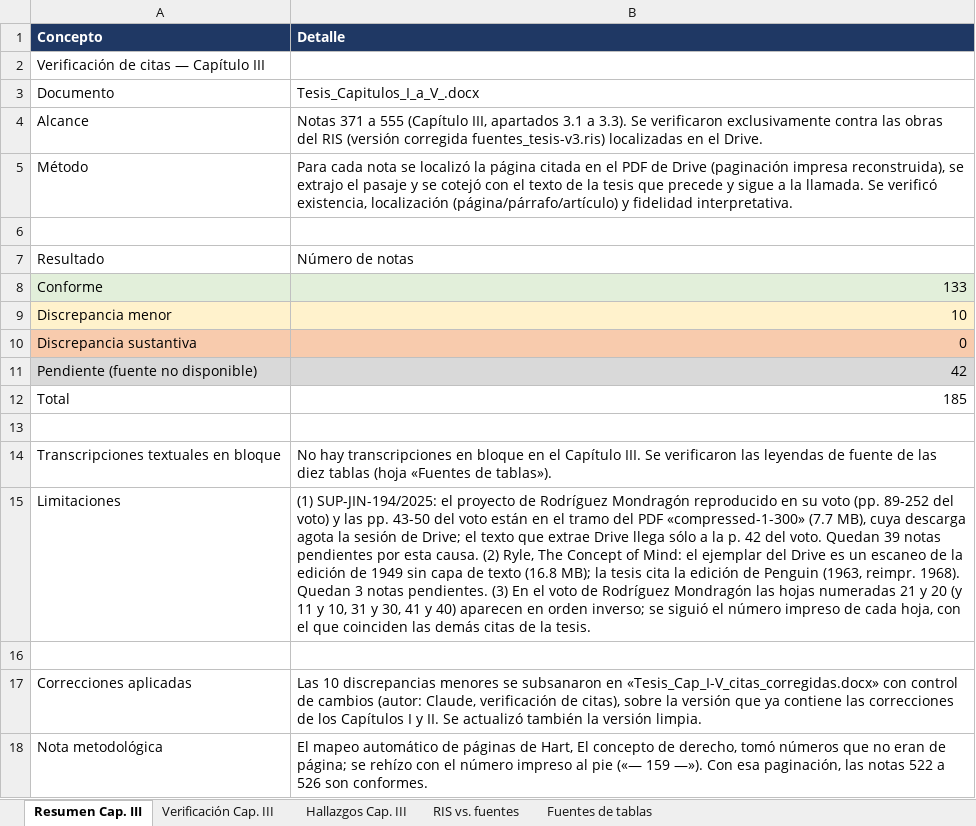
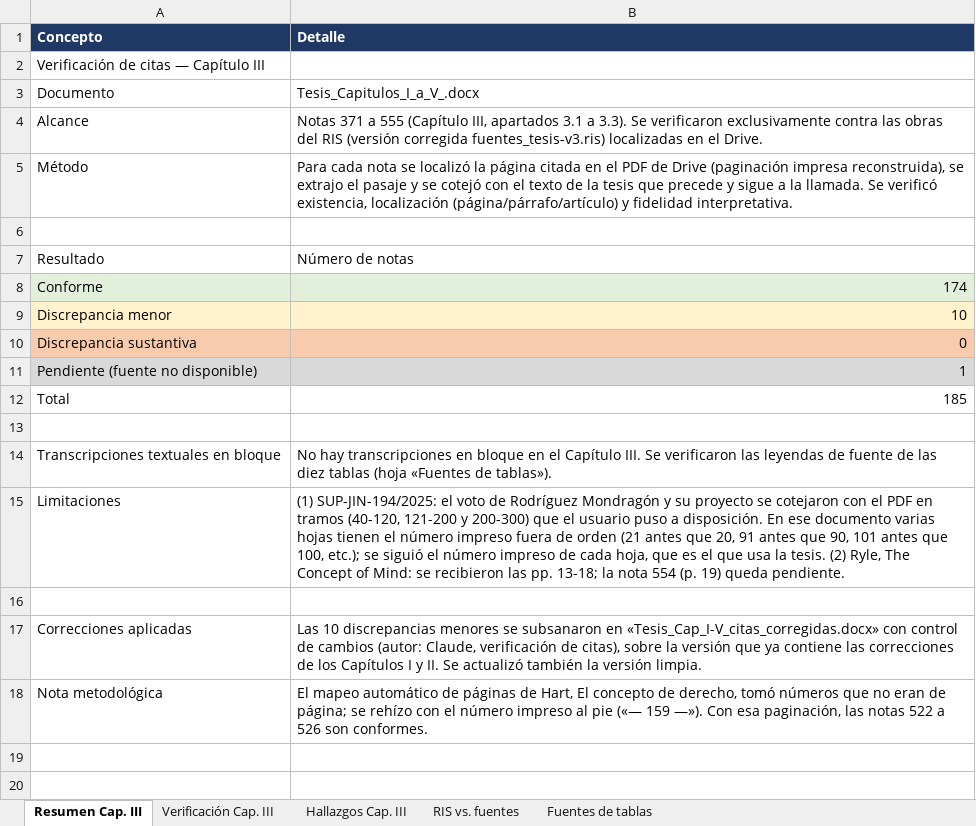
Before and after one commit to bgomezlemus-ui/luisb, an Excel workbook: Verificacion_citas_Cap_III.xlsx, sheet Resumen Cap. III, drawn as a sheet; values as stored, in another font and other column widths than the file's, no borders; the diff names each change by its address in the sheet, - before the commit and + after, or states it on an @@ line.

```diff
--- a/Verificacion_citas_Cap_III.xlsx (sheet Resumen Cap. III)
+++ b/Verificacion_citas_Cap_III.xlsx (sheet Resumen Cap. III)
-B8 (Detalle): 133
+B8 (Detalle): 174
-B11 (Detalle): 42
+B11 (Detalle): 1
-B15 (Detalle): …SUP-JIN-194/2025: el proyecto de Rodríguez Mondragón reproducido en su voto (pp. 89-252 del voto) y las pp. 43-50 del voto están en el tramo del PDF «compressed-1-300» (7.7 MB), cuya descarga agota la sesión de Drive; el texto que extrae Drive llega sólo a la p. 42 del voto. Quedan 39 notas pendientes por esta causa. (2) Ryle, The Concept of Mind: el ejemplar del Drive es un escaneo de la edición de 1949 sin capa de texto (16.8 MB); la tesis cita la edición de Penguin (1963, reimpr. 1968). Quedan 3 notas pendientes. (3) En el voto de Rodríguez Mondragón las hojas numeradas 21 y 20 (y 11 y 10, 31 y 30, 41 y 40) aparecen en orden inverso; se siguió el número impreso de cada hoja, con el que coinciden las demás citas de la tesis.
+B15 (Detalle): …SUP-JIN-194/2025: el voto de Rodríguez Mondragón y su proyecto se cotejaron con el PDF en tramos (40-120, 121-200 y 200-300) que el usuario puso a disposición. En ese documento varias hojas tienen el número impreso fuera de orden (21 antes que 20, 91 antes que 90, 101 antes que 100, etc.); se siguió el número impreso de cada hoja, que es el que usa la tesis. (2) Ryle, The Concept of Mind: se recibieron las pp. 13-18; la nota 554 (p. 19) queda pendiente.
```
Also changed, not shown: sheet Hallazgos Cap. III, sheet Verificación Cap. III, sheet Fuentes de tablas, sheet RIS vs. fuentes, Verificacion_citas_Cap_II.xlsx, Verificacion_citas_Cap_IV.xlsx, 1 other file.
